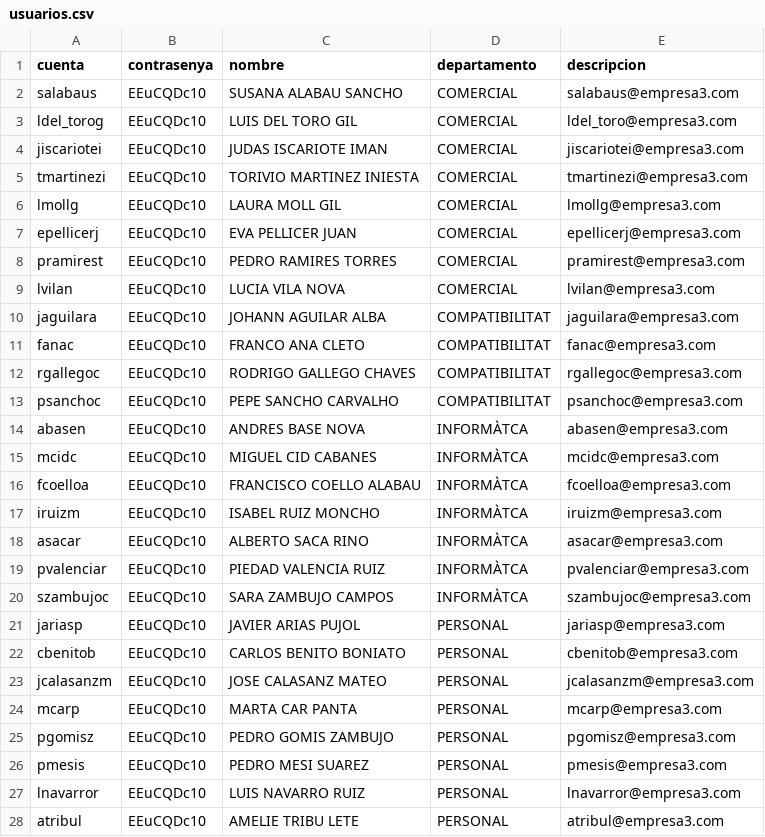
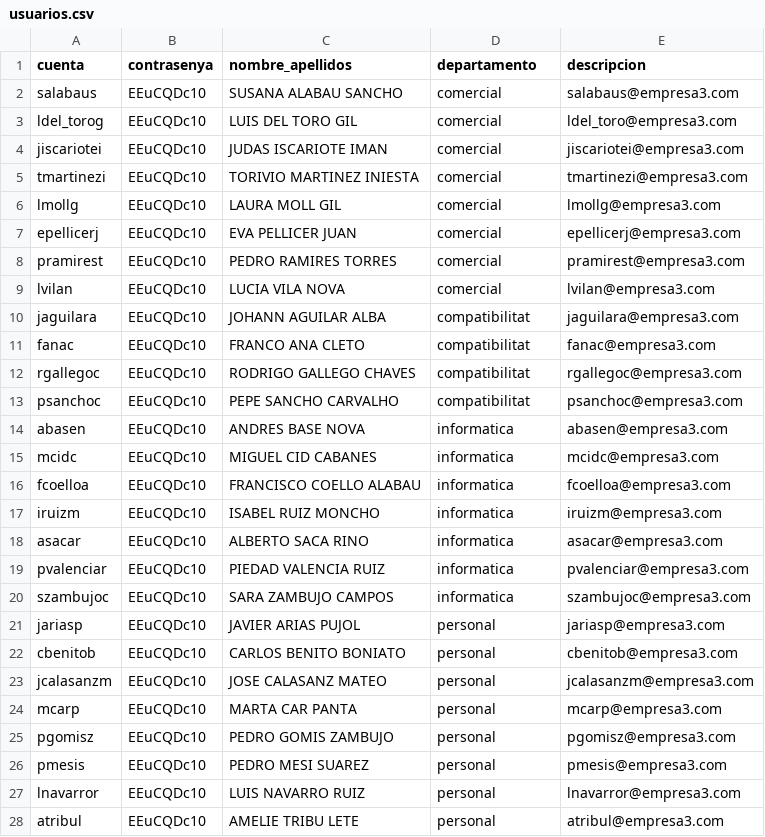
Before and after one commit to alumar8937/Reto1_Equipo3, a CSV file: Scripts/usuarios.csv, drawn as a sheet; only a part is shown; the diff covers the shown part only.

```diff
--- a/Scripts/usuarios.csv
+++ b/Scripts/usuarios.csv
@@ -1,28 +1,28 @@
-cuenta,contrasenya,nombre,departamento,descripcion
-salabaus,EEuCQDc10,SUSANA ALABAU SANCHO,COMERCIAL,salabaus@empresa3.com
-ldel_torog,EEuCQDc10,LUIS DEL TORO GIL,COMERCIAL,ldel_toro@empresa3.com
-jiscariotei,EEuCQDc10,JUDAS ISCARIOTE IMAN,COMERCIAL,jiscariotei@empresa3.com
-tmartinezi,EEuCQDc10,TORIVIO MARTINEZ INIESTA,COMERCIAL,tmartinezi@empresa3.com
-lmollg,EEuCQDc10,LAURA MOLL GIL,COMERCIAL,lmollg@empresa3.com
-epellicerj,EEuCQDc10,EVA PELLICER JUAN,COMERCIAL,epellicerj@empresa3.com
-pramirest,EEuCQDc10,PEDRO RAMIRES TORRES,COMERCIAL,pramirest@empresa3.com
-lvilan,EEuCQDc10,LUCIA VILA NOVA,COMERCIAL,lvilan@empresa3.com
-jaguilara,EEuCQDc10,JOHANN AGUILAR ALBA,COMPATIBILITAT,jaguilara@empresa3.com
-fanac,EEuCQDc10,FRANCO ANA CLETO,COMPATIBILITAT,fanac@empresa3.com
-rgallegoc,EEuCQDc10,RODRIGO GALLEGO CHAVES,COMPATIBILITAT,rgallegoc@empresa3.com
-psanchoc,EEuCQDc10,PEPE SANCHO CARVALHO,COMPATIBILITAT,psanchoc@empresa3.com
-abasen,EEuCQDc10,ANDRES BASE NOVA,INFORMÀTCA,abasen@empresa3.com
-mcidc,EEuCQDc10,MIGUEL CID CABANES,INFORMÀTCA,mcidc@empresa3.com
-fcoelloa,EEuCQDc10,FRANCISCO COELLO ALABAU,INFORMÀTCA,fcoelloa@empresa3.com
-iruizm,EEuCQDc10,ISABEL RUIZ MONCHO,INFORMÀTCA,iruizm@empresa3.com
-asacar,EEuCQDc10,ALBERTO SACA RINO,INFORMÀTCA,asacar@empresa3.com
-pvalenciar,EEuCQDc10,PIEDAD VALENCIA RUIZ,INFORMÀTCA,pvalenciar@empresa3.com
-szambujoc,EEuCQDc10,SARA ZAMBUJO CAMPOS,INFORMÀTCA,szambujoc@empresa3.com
-jariasp,EEuCQDc10,JAVIER ARIAS PUJOL,PERSONAL,jariasp@empresa3.com
-cbenitob,EEuCQDc10,CARLOS BENITO BONIATO,PERSONAL,cbenitob@empresa3.com
-jcalasanzm,EEuCQDc10,JOSE CALASANZ MATEO,PERSONAL,jcalasanzm@empresa3.com
-mcarp,EEuCQDc10,MARTA CAR PANTA,PERSONAL,mcarp@empresa3.com
-pgomisz,EEuCQDc10,PEDRO GOMIS ZAMBUJO,PERSONAL,pgomisz@empresa3.com
-pmesis,EEuCQDc10,PEDRO MESI SUAREZ,PERSONAL,pmesis@empresa3.com
-lnavarror,EEuCQDc10,LUIS NAVARRO RUIZ,PERSONAL,lnavarror@empresa3.com
-atribul,EEuCQDc10,AMELIE TRIBU LETE,PERSONAL,atribul@empresa3.com
+cuenta,contrasenya,nombre_apellidos,departamento,descripcion
+salabaus,EEuCQDc10,SUSANA ALABAU SANCHO,comercial,salabaus@empresa3.com
+ldel_torog,EEuCQDc10,LUIS DEL TORO GIL,comercial,ldel_toro@empresa3.com
+jiscariotei,EEuCQDc10,JUDAS ISCARIOTE IMAN,comercial,jiscariotei@empresa3.com
+tmartinezi,EEuCQDc10,TORIVIO MARTINEZ INIESTA,comercial,tmartinezi@empresa3.com
+lmollg,EEuCQDc10,LAURA MOLL GIL,comercial,lmollg@empresa3.com
+epellicerj,EEuCQDc10,EVA PELLICER JUAN,comercial,epellicerj@empresa3.com
+pramirest,EEuCQDc10,PEDRO RAMIRES TORRES,comercial,pramirest@empresa3.com
+lvilan,EEuCQDc10,LUCIA VILA NOVA,comercial,lvilan@empresa3.com
+jaguilara,EEuCQDc10,JOHANN AGUILAR ALBA,compatibilitat,jaguilara@empresa3.com
+fanac,EEuCQDc10,FRANCO ANA CLETO,compatibilitat,fanac@empresa3.com
+rgallegoc,EEuCQDc10,RODRIGO GALLEGO CHAVES,compatibilitat,rgallegoc@empresa3.com
+psanchoc,EEuCQDc10,PEPE SANCHO CARVALHO,compatibilitat,psanchoc@empresa3.com
+abasen,EEuCQDc10,ANDRES BASE NOVA,informatica,abasen@empresa3.com
+mcidc,EEuCQDc10,MIGUEL CID CABANES,informatica,mcidc@empresa3.com
+fcoelloa,EEuCQDc10,FRANCISCO COELLO ALABAU,informatica,fcoelloa@empresa3.com
+iruizm,EEuCQDc10,ISABEL RUIZ MONCHO,informatica,iruizm@empresa3.com
+asacar,EEuCQDc10,ALBERTO SACA RINO,informatica,asacar@empresa3.com
+pvalenciar,EEuCQDc10,PIEDAD VALENCIA RUIZ,informatica,pvalenciar@empresa3.com
+szambujoc,EEuCQDc10,SARA ZAMBUJO CAMPOS,informatica,szambujoc@empresa3.com
+jariasp,EEuCQDc10,JAVIER ARIAS PUJOL,personal,jariasp@empresa3.com
+cbenitob,EEuCQDc10,CARLOS BENITO BONIATO,personal,cbenitob@empresa3.com
+jcalasanzm,EEuCQDc10,JOSE CALASANZ MATEO,personal,jcalasanzm@empresa3.com
+mcarp,EEuCQDc10,MARTA CAR PANTA,personal,mcarp@empresa3.com
+pgomisz,EEuCQDc10,PEDRO GOMIS ZAMBUJO,personal,pgomisz@empresa3.com
+pmesis,EEuCQDc10,PEDRO MESI SUAREZ,personal,pmesis@empresa3.com
+lnavarror,EEuCQDc10,LUIS NAVARRO RUIZ,personal,lnavarror@empresa3.com
+atribul,EEuCQDc10,AMELIE TRIBU LETE,personal,atribul@empresa3.com
```
Also changed, not shown: 1 edited cell elsewhere in this file, 4 other files.
